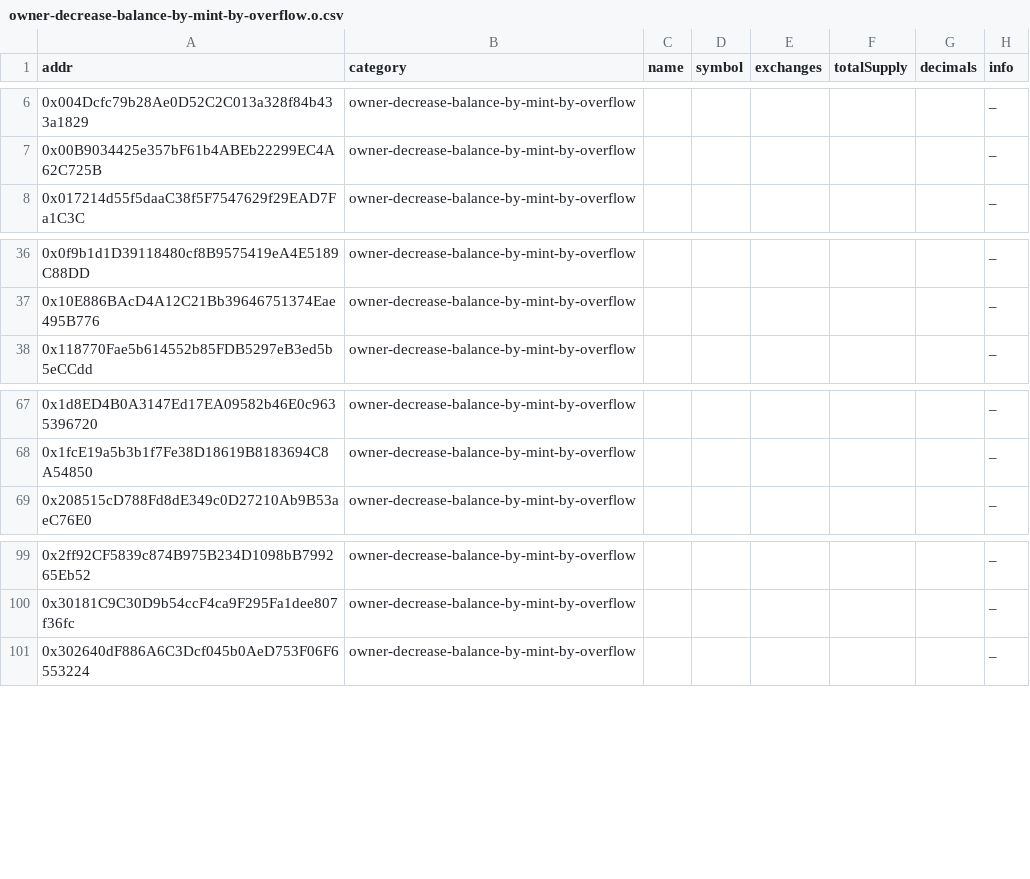
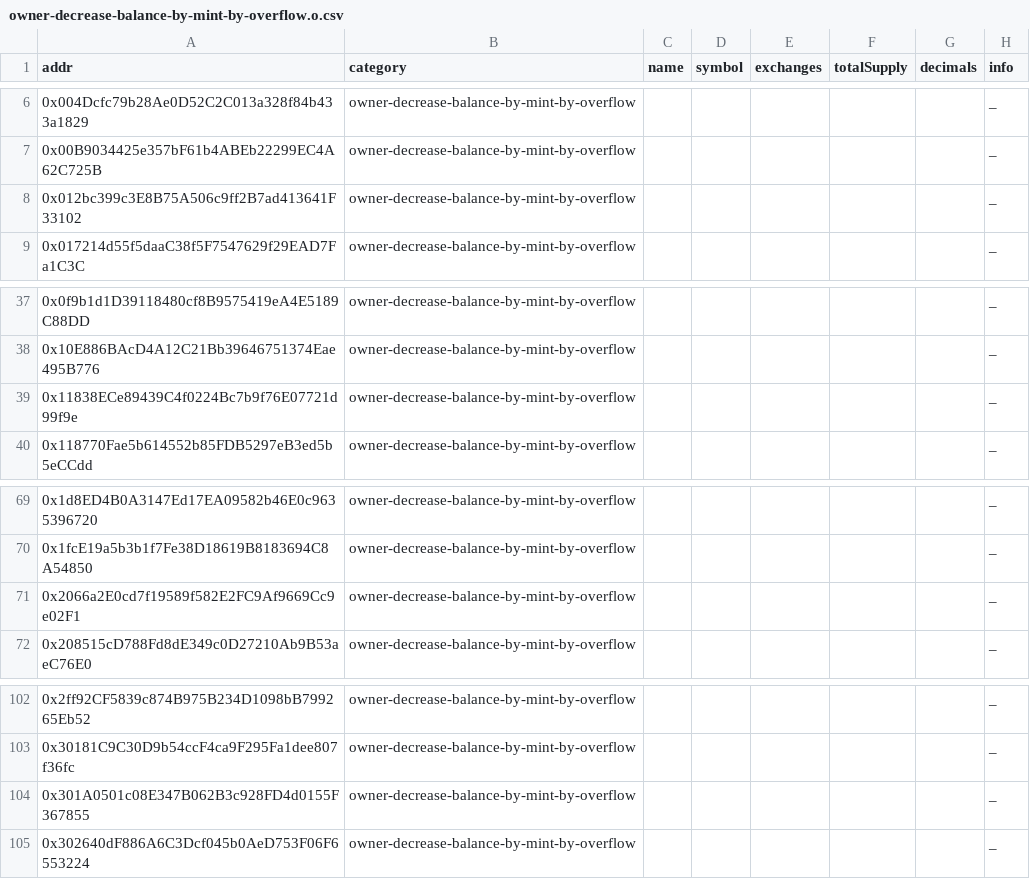
Before and after one commit to sec-bit/awesome-buggy-erc20-tokens, a CSV file: csv/owner-decrease-balance-by-mint-by-overflow.o.csv, drawn as a sheet; only a part is shown, gaps mark what is left out; the diff names each change by its address in the sheet, - before the commit and + after, or states it on an @@ line.

```diff
--- a/csv/owner-decrease-balance-by-mint-by-overflow.o.csv
+++ b/csv/owner-decrease-balance-by-mint-by-overflow.o.csv
+row 8: 0x012bc399c3E8B75A506c9ff2B7ad413641F33102 | owner-decrease-balance-by-mint-by-overflow |  |  |  |  |  | _
+row 39: 0x11838ECe89439C4f0224Bc7b9f76E07721d99f9e | owner-decrease-balance-by-mint-by-overflow |  |  |  |  |  | _
+row 71: 0x2066a2E0cd7f19589f582E2FC9Af9669Cc9e02F1 | owner-decrease-balance-by-mint-by-overflow |  |  |  |  |  | _
+row 104: 0x301A0501c08E347B062B3c928FD4d0155F367855 | owner-decrease-balance-by-mint-by-overflow |  |  |  |  |  | _
```
Also changed, not shown: bad_tokens.all.csv, bad_tokens.top.csv, 13 other files.
